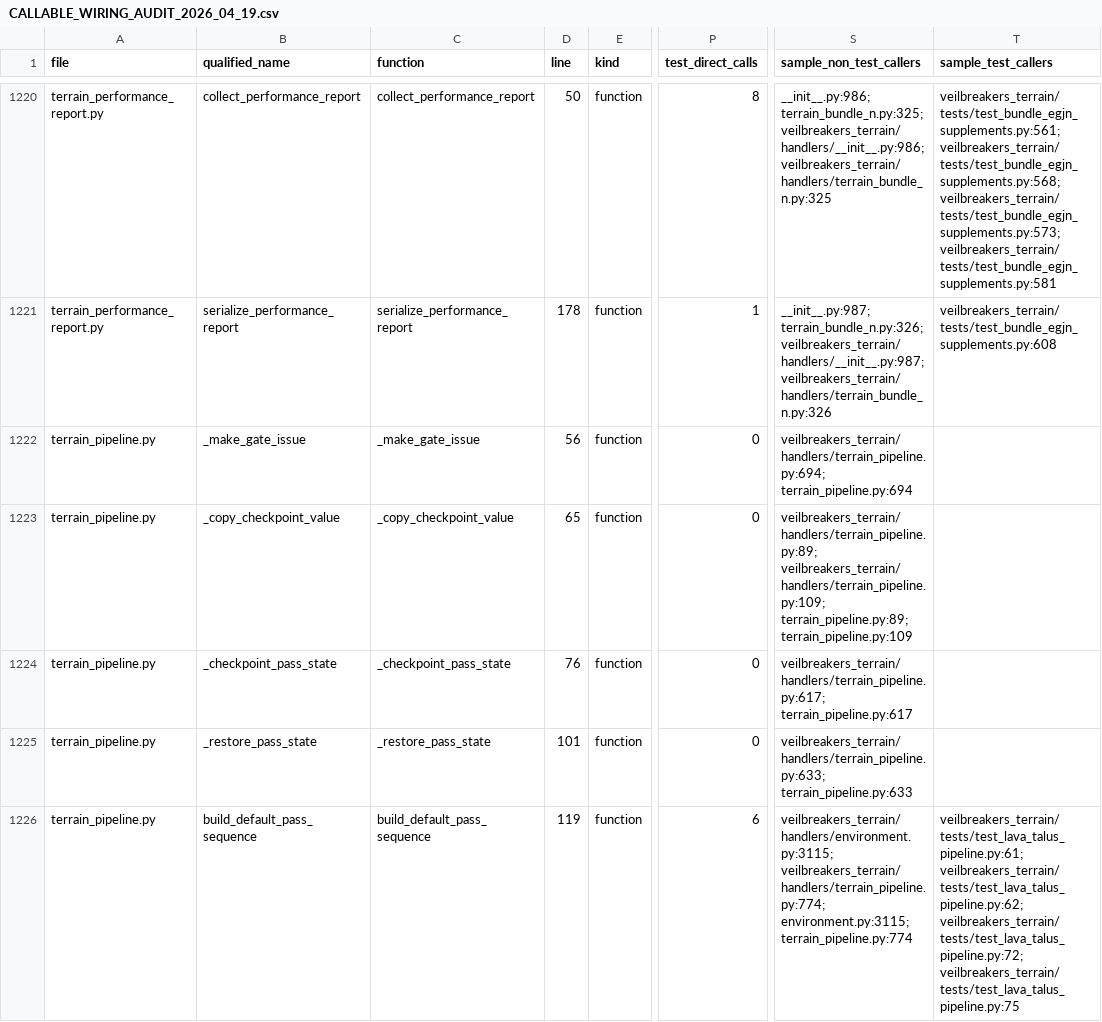
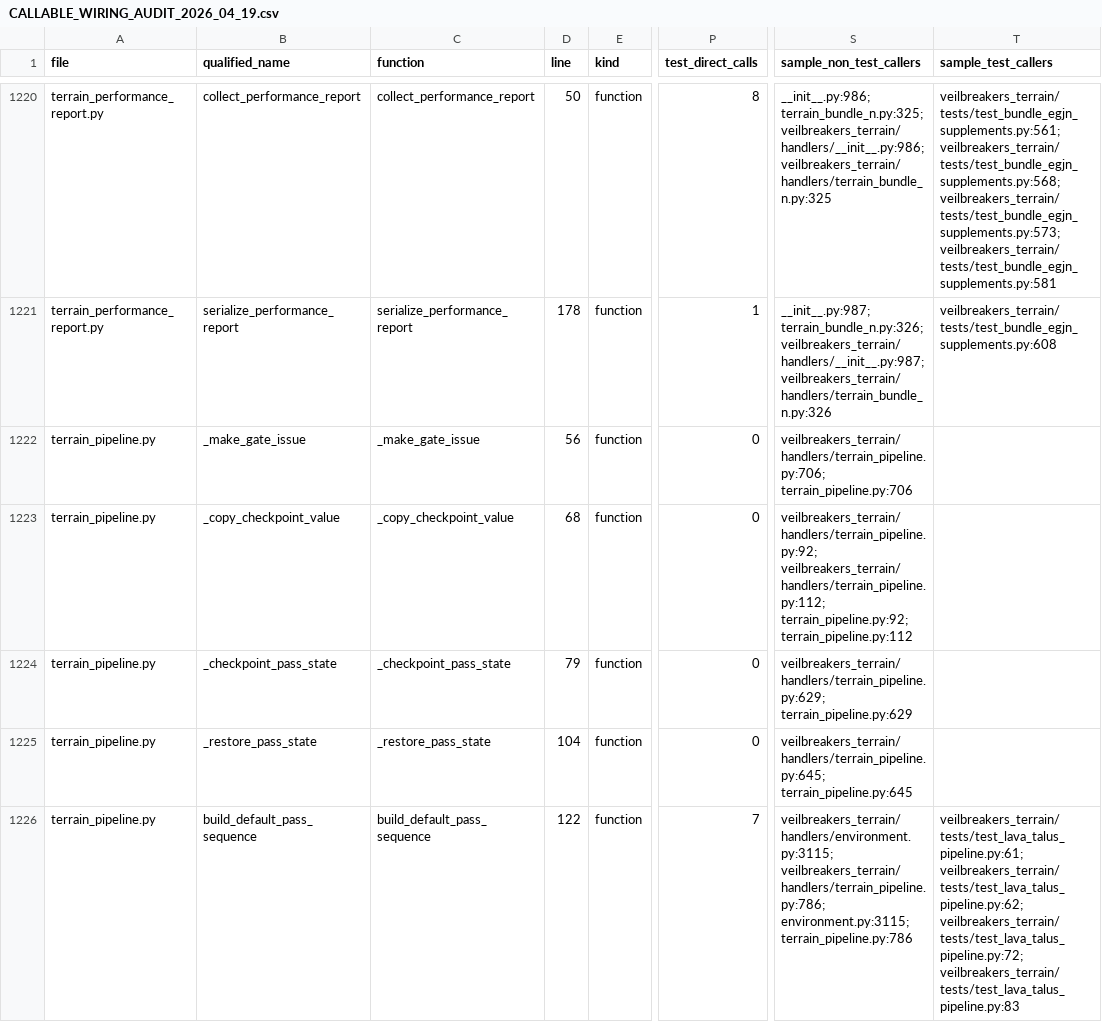
Before and after one commit to Sharks820/veilbreakers-terrain, a CSV file: output/spreadsheet/CALLABLE_WIRING_AUDIT_2026_04_19.csv, drawn as a sheet; only a part is shown, gaps mark what is left out; the diff covers the shown part only; the diff names each change by its address in the sheet, - before the commit and + after, or states it on an @@ line.

Commit message:
fix: address lava talus review feedback

```diff
--- a/output/spreadsheet/CALLABLE_WIRING_AUDIT_2026_04_19.csv
+++ b/output/spreadsheet/CALLABLE_WIRING_AUDIT_2026_04_19.csv
-S1222 (sample_non_test_callers): veilbreakers_terrain/handlers/terrain_pipeline.py:694; terrain_pipeline.py:694
+S1222 (sample_non_test_callers): veilbreakers_terrain/handlers/terrain_pipeline.py:706; terrain_pipeline.py:706
-D1223 (line): 65
+D1223 (line): 68
-S1223 (sample_non_test_callers): veilbreakers_terrain/handlers/terrain_pipeline.py:89; veilbreakers_terrain/handlers/terrain_pipeline.py:109; terrain_pipeline.py:89; terrain_pipeline.py:109
+S1223 (sample_non_test_callers): veilbreakers_terrain/handlers/terrain_pipeline.py:92; veilbreakers_terrain/handlers/terrain_pipeline.py:112; terrain_pipeline.py:92; terrain_pipeline.py:112
-D1224 (line): 76
+D1224 (line): 79
-S1224 (sample_non_test_callers): veilbreakers_terrain/handlers/terrain_pipeline.py:617; terrain_pipeline.py:617
+S1224 (sample_non_test_callers): veilbreakers_terrain/handlers/terrain_pipeline.py:629; terrain_pipeline.py:629
-D1225 (line): 101
+D1225 (line): 104
-S1225 (sample_non_test_callers): veilbreakers_terrain/handlers/terrain_pipeline.py:633; terrain_pipeline.py:633
+S1225 (sample_non_test_callers): veilbreakers_terrain/handlers/terrain_pipeline.py:645; terrain_pipeline.py:645
-D1226 (line): 119
+D1226 (line): 122
-P1226 (test_direct_calls): 6
+P1226 (test_direct_calls): 7
-S1226 (sample_non_test_callers): veilbreakers_terrain/handlers/environment.py:3115; veilbreakers_terrain/handlers/terrain_pipeline.py:774; environment.py:3115; terrain_pipeline.py:774
+S1226 (sample_non_test_callers): veilbreakers_terrain/handlers/environment.py:3115; veilbreakers_terrain/handlers/terrain_pipeline.py:786; environment.py:3115; terrain_pipeline.py:786
-T1226 (sample_test_callers): …veilbreakers_terrain/tests/test_lava_talus_pipeline.py:62; veilbreakers_terrain/tests/test_lava_talus_pipeline.py:72; veilbreakers_terrain/tests/test_lava_talus_pipeline.py:75
+T1226 (sample_test_callers): …veilbreakers_terrain/tests/test_lava_talus_pipeline.py:62; veilbreakers_terrain/tests/test_lava_talus_pipeline.py:72; veilbreakers_terrain/tests/test_lava_talus_pipeline.py:83
```
Also changed, not shown: 116 edited cells elsewhere in this file, 6 other files.
